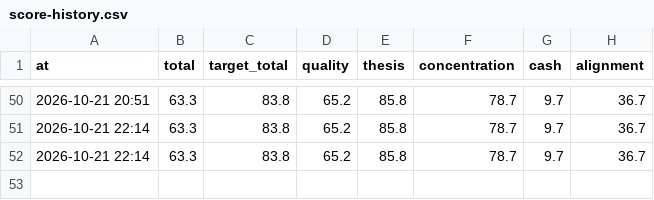
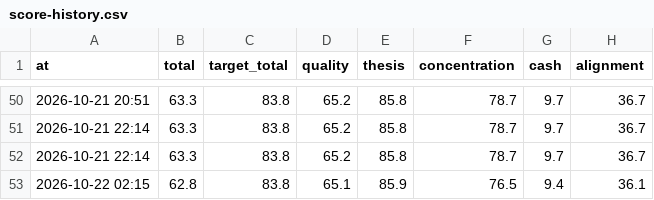
Before and after one commit to hwichan94/investment-desk, a CSV file: reports/score-history.csv, drawn as a sheet; only a part is shown, gaps mark what is left out; the diff names each change by its address in the sheet, - before the commit and + after, or states it on an @@ line.

```diff
--- a/reports/score-history.csv
+++ b/reports/score-history.csv
+row 53: 2026-10-22 02:15 | 62.8 | 83.8 | 65.1 | 85.9 | 76.5 | 9.4 | 36.1
```
Also changed, not shown: 7 other files.
